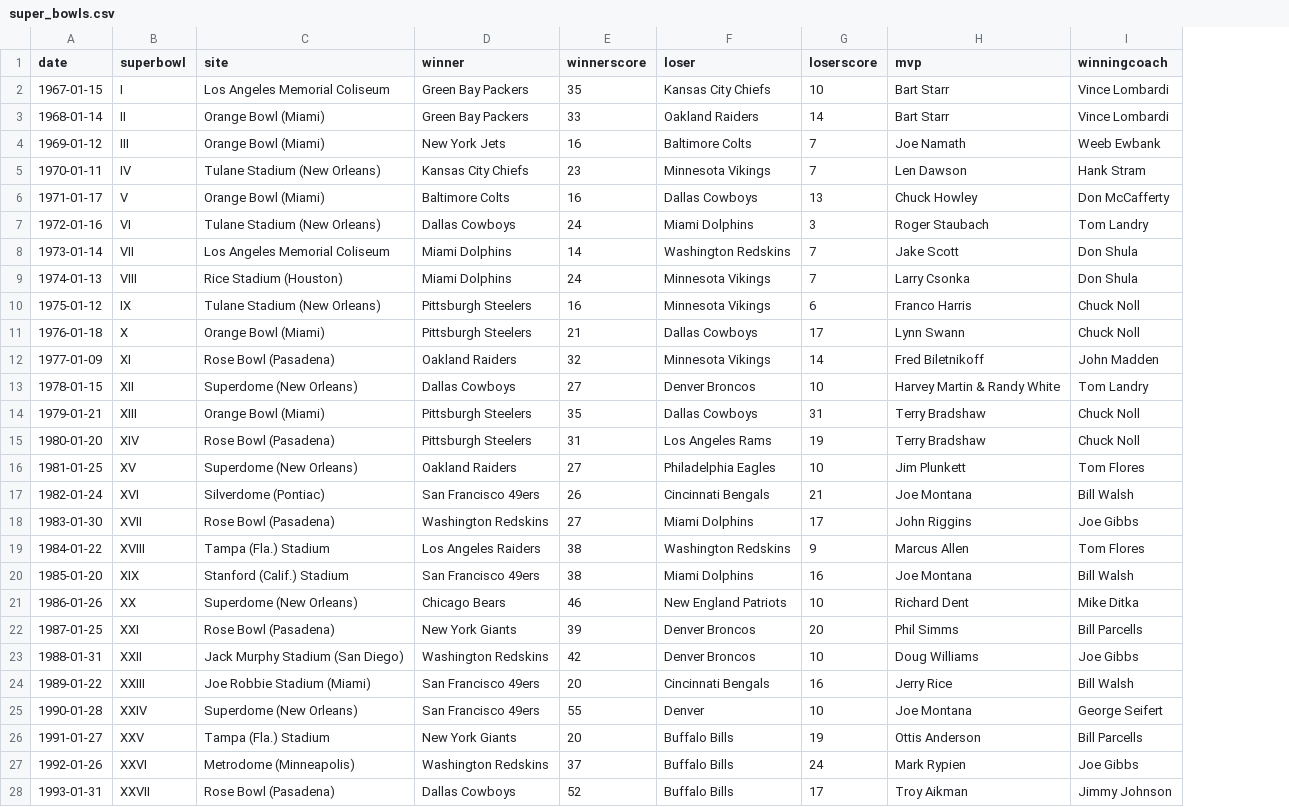
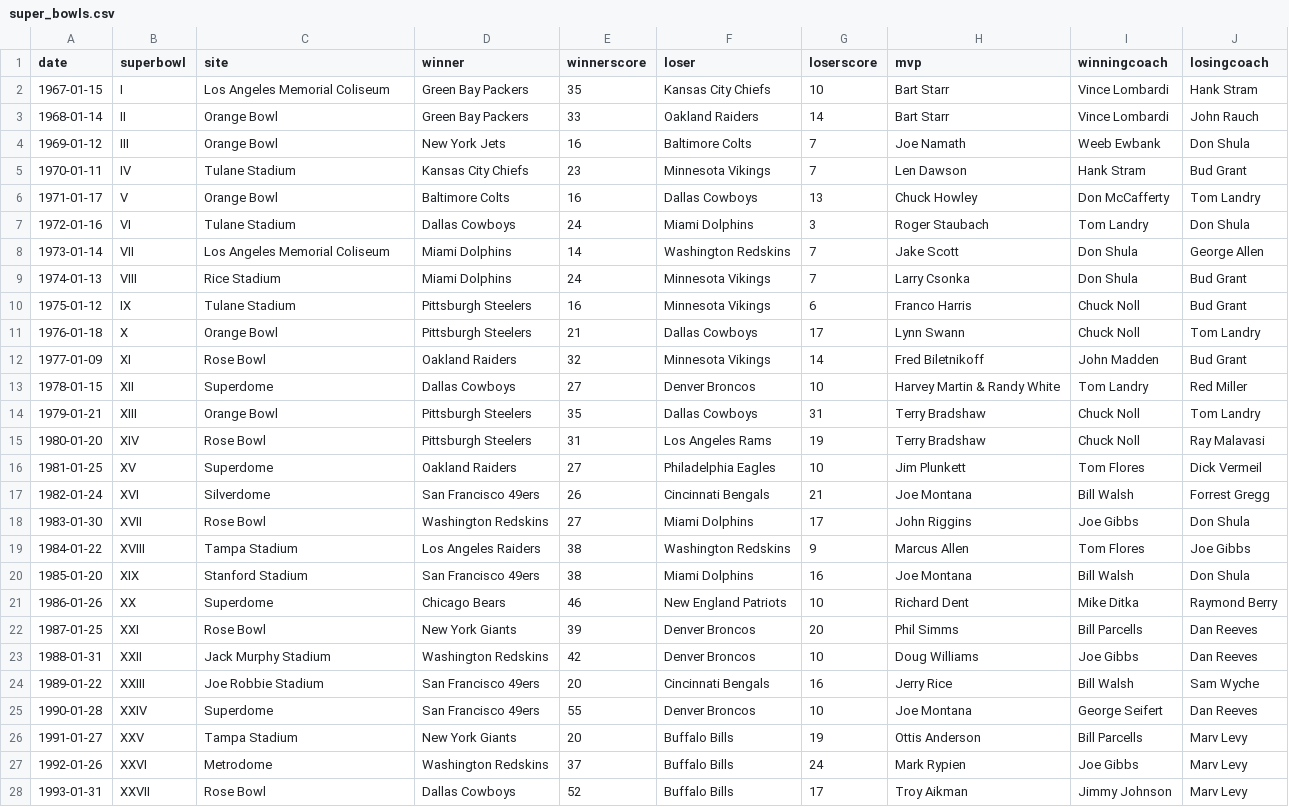
Before and after one commit to craighillelson/super_bowls, a CSV file: super_bowls.csv, drawn as a sheet; only a part is shown; the diff covers the shown part only; the diff names each change by its address in the sheet, - before the commit and + after, or states it on an @@ line.

Commit message:
added losing coaches tally

```diff
--- a/super_bowls.csv
+++ b/super_bowls.csv
+column J (losingcoach), rows 2-28: Hank Stram | John Rauch | Don Shula | Bud Grant | Tom Landry | Don Shula | George Allen | Bud Grant | Bud Grant | Tom Landry | Bud Grant | Red Miller | Tom Landry | Ray Malavasi | Dick Vermeil | Forrest Gregg | Don Shula | Joe Gibbs | Don Shula | Raymond Berry | Dan Reeves | Dan Reeves | Sam Wyche | Dan Reeves | Marv Levy | Marv Levy | Marv Levy
-C3:C4 (site): Orange Bowl (Miami)
+C3:C4 (site): Orange Bowl
-C5 (site): Tulane Stadium (New Orleans)
+C5 (site): Tulane Stadium
-C6 (site): Orange Bowl (Miami)
+C6 (site): Orange Bowl
-C7 (site): Tulane Stadium (New Orleans)
+C7 (site): Tulane Stadium
-C9 (site): Rice Stadium (Houston)
+C9 (site): Rice Stadium
-C10 (site): Tulane Stadium (New Orleans)
+C10 (site): Tulane Stadium
-C11 (site): Orange Bowl (Miami)
+C11 (site): Orange Bowl
-C12 (site): Rose Bowl (Pasadena)
+C12 (site): Rose Bowl
-C13 (site): Superdome (New Orleans)
+C13 (site): Superdome
-C14 (site): Orange Bowl (Miami)
+C14 (site): Orange Bowl
-C15 (site): Rose Bowl (Pasadena)
+C15 (site): Rose Bowl
-C16 (site): Superdome (New Orleans)
+C16 (site): Superdome
-C17 (site): Silverdome (Pontiac)
+C17 (site): Silverdome
-C18 (site): Rose Bowl (Pasadena)
+C18 (site): Rose Bowl
-C19 (site): Tampa (Fla.) Stadium
+C19 (site): Tampa Stadium
-C20 (site): Stanford (Calif.) Stadium
+C20 (site): Stanford Stadium
-C21 (site): Superdome (New Orleans)
+C21 (site): Superdome
-C22 (site): Rose Bowl (Pasadena)
+C22 (site): Rose Bowl
-C23 (site): Jack Murphy Stadium (San Diego)
+C23 (site): Jack Murphy Stadium
-C24 (site): Joe Robbie Stadium (Miami)
+C24 (site): Joe Robbie Stadium
-C25 (site): Superdome (New Orleans)
+C25 (site): Superdome
-F25 (loser): Denver
+F25 (loser): Denver Broncos
-C26 (site): Tampa (Fla.) Stadium
+C26 (site): Tampa Stadium
-C27 (site): Metrodome (Minneapolis)
+C27 (site): Metrodome
-C28 (site): Rose Bowl (Pasadena)
+C28 (site): Rose Bowl
```
Also changed, not shown: 26 edited cells elsewhere in this file, 1 other file.
